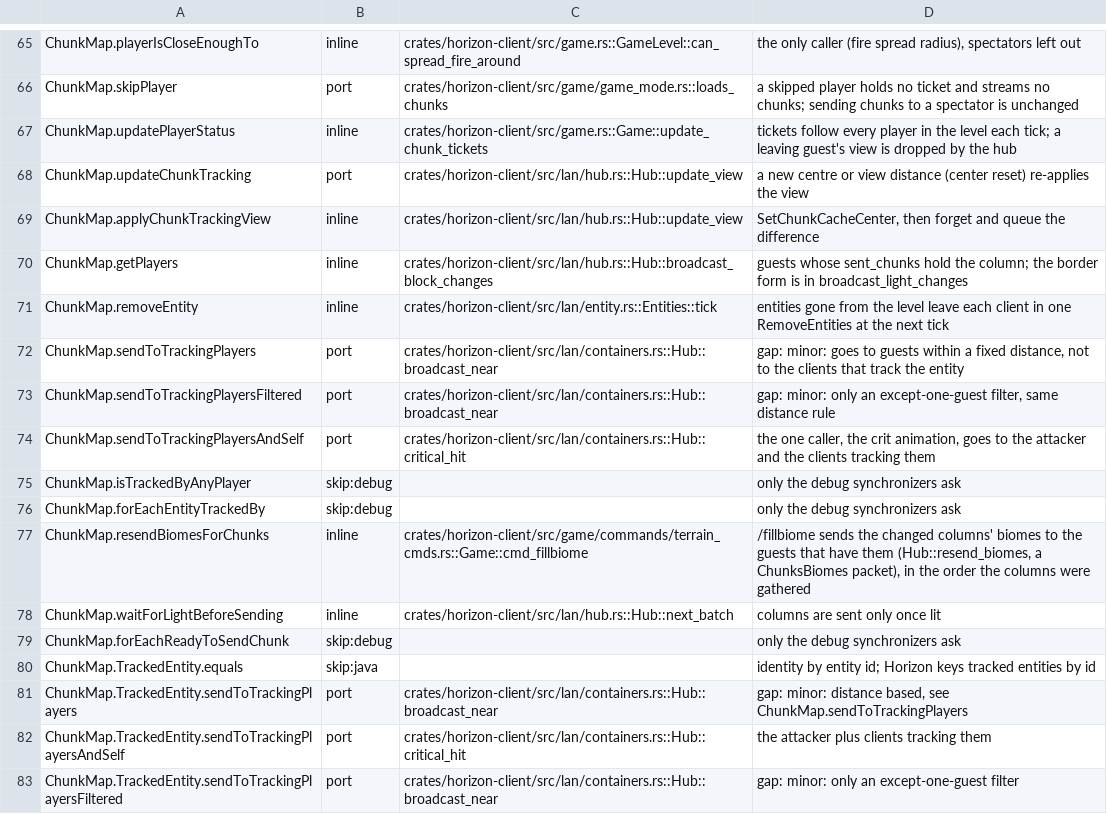
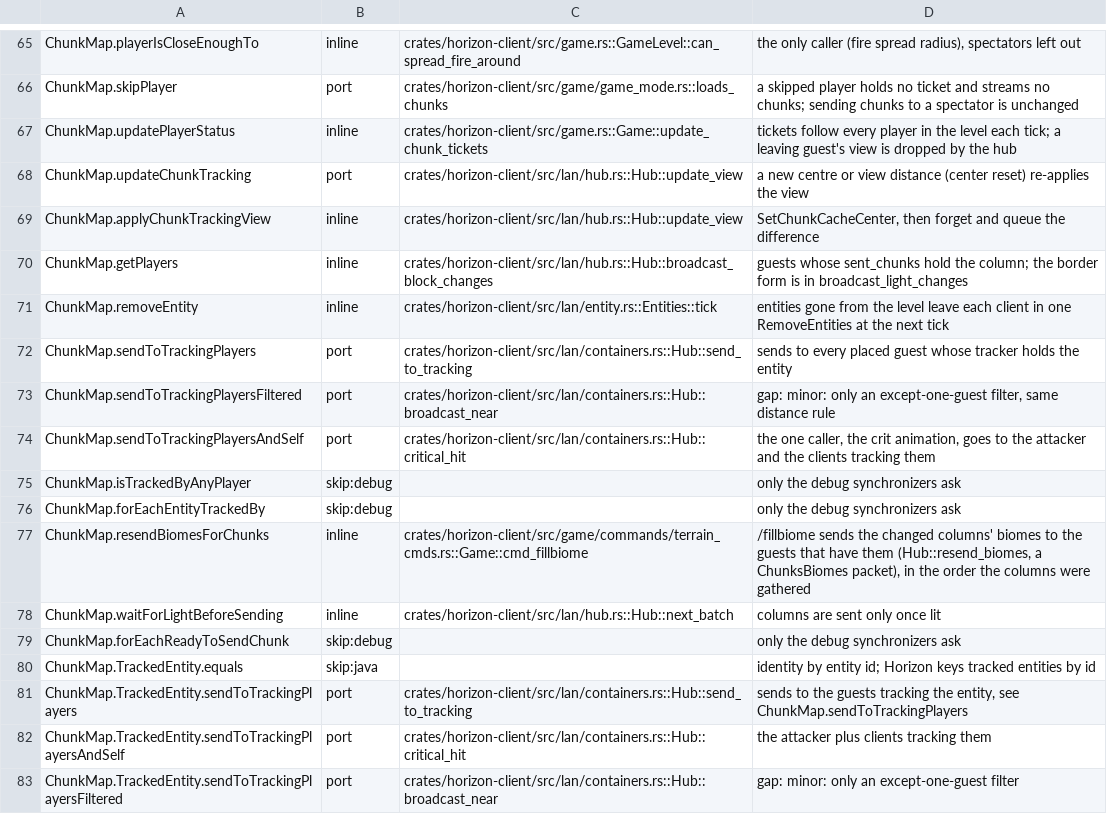
Before and after one commit to MSedgeMC/horizon, a TSV file: tools/port_map/game-001.tsv, drawn as a sheet; only a part is shown, gaps mark what is left out.

Commit message:
ledger(game-001): entity sends follow the guests tracking the entity

```diff
--- a/tools/port_map/game-001.tsv
+++ b/tools/port_map/game-001.tsv
@@ -71,3 +71,3 @@ ChunkMap.getPlayers	inline	crates/horizon-client/src/lan/hub.rs::Hub::broadcast_
 ChunkMap.removeEntity	inline	crates/horizon-client/src/lan/entity.rs::Entities::tick	entities gone from the level leave each client in one RemoveEntities at the next tick
-ChunkMap.sendToTrackingPlayers	port	crates/horizon-client/src/lan/containers.rs::Hub::broadcast_near	gap: minor: goes to guests within a fixed distance, not to the clients that track the entity
+ChunkMap.sendToTrackingPlayers	port	crates/horizon-client/src/lan/containers.rs::Hub::send_to_tracking	sends to every placed guest whose tracker holds the entity
 ChunkMap.sendToTrackingPlayersFiltered	port	crates/horizon-client/src/lan/containers.rs::Hub::broadcast_near	gap: minor: only an except-one-guest filter, same distance rule
@@ -80,3 +80,3 @@ ChunkMap.forEachReadyToSendChunk	skip:debug		only the debug synchronizers ask
 ChunkMap.TrackedEntity.equals	skip:java		identity by entity id; Horizon keys tracked entities by id
-ChunkMap.TrackedEntity.sendToTrackingPlayers	port	crates/horizon-client/src/lan/containers.rs::Hub::broadcast_near	gap: minor: distance based, see ChunkMap.sendToTrackingPlayers
+ChunkMap.TrackedEntity.sendToTrackingPlayers	port	crates/horizon-client/src/lan/containers.rs::Hub::send_to_tracking	sends to the guests tracking the entity, see ChunkMap.sendToTrackingPlayers
 ChunkMap.TrackedEntity.sendToTrackingPlayersAndSelf	port	crates/horizon-client/src/lan/containers.rs::Hub::critical_hit	the attacker plus clients tracking them
```
